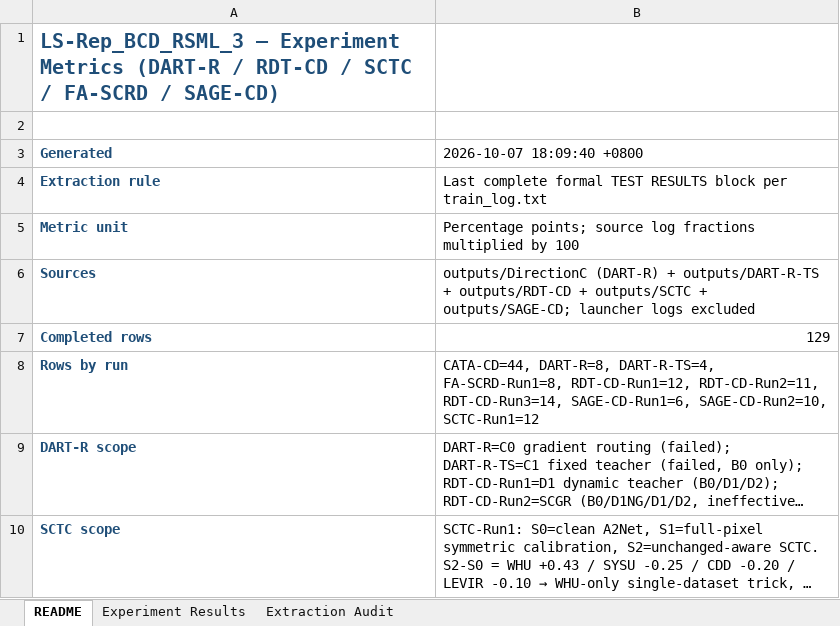
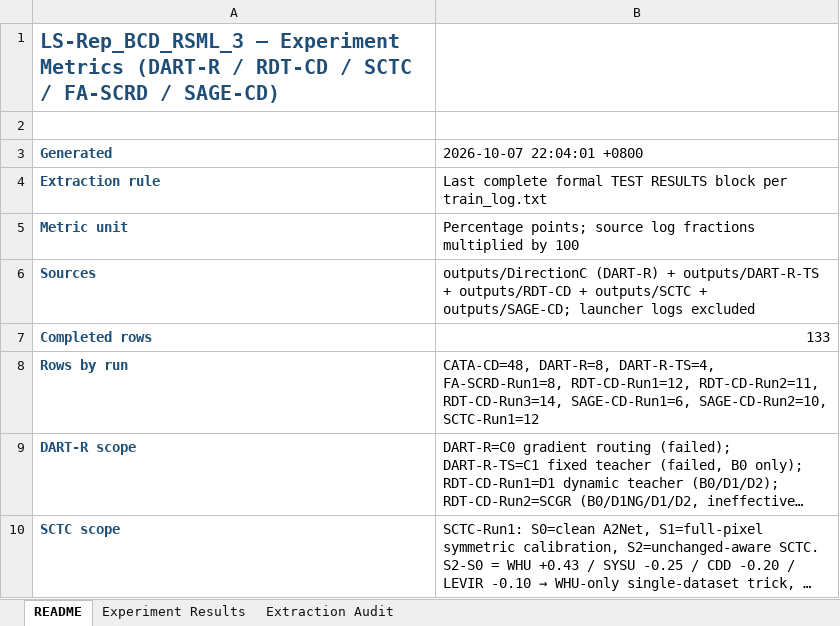
Before and after one commit to YuqiWang-code/LS-Rep_BCD, an Excel workbook: docs/experiment_metrics.xlsx, sheet README, drawn as a sheet; only a part is shown; long unchanged cells end in …; values as stored, in another font and other column widths than the file's, no borders; the diff names each change by its address in the sheet, - before the commit and + after, or states it on an @@ line.

Commit message:
CATA-CD v2 Stage 3/4: capability registry + LODO agent + M1; noise-floor experiment
- build_capability_registry: research (test) vs agent_train (val) registries, strictly separated

- train_teacher_agent: scaled MLP + ridge + baselines (A-F/A-H) with LODO

- M1 (Agent-selected): SYSU 82.76 / WHU 93.01 / CDD 97.74 / LEVIR 90.99 -> H4 fails

- CRITICAL: identical config+seed runs differ by up to 1.03pp F1 (training curves diverge from epoch 0); run_noise_floor.sh launched to quantify sigma

```diff
--- a/docs/experiment_metrics.xlsx (sheet README)
+++ b/docs/experiment_metrics.xlsx (sheet README)
-B3: 2026-10-07 18:09:40 +0800
+B3: 2026-10-07 22:04:01 +0800
-B7 (2026-10-07 22:04:01 +0800): 129
+B7 (2026-10-07 22:04:01 +0800): 133
-B8 (2026-10-07 22:04:01 +0800): CATA-CD=44, DART-R=8, DART-R-TS=4,…
+B8 (2026-10-07 22:04:01 +0800): CATA-CD=48, DART-R=8, DART-R-TS=4,…
```
Also changed, not shown: sheet Experiment Results, sheet Extraction Audit, 20 other files.
